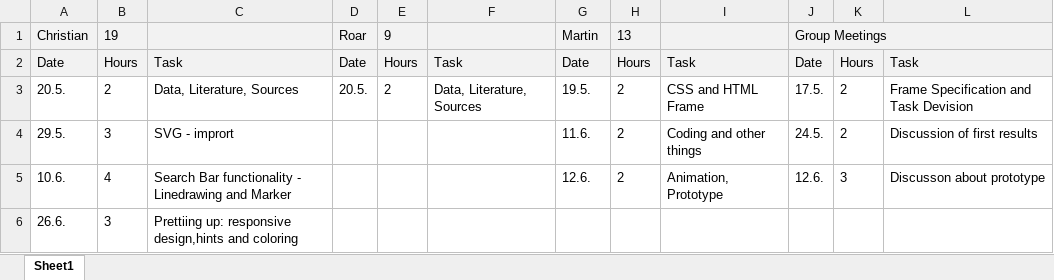
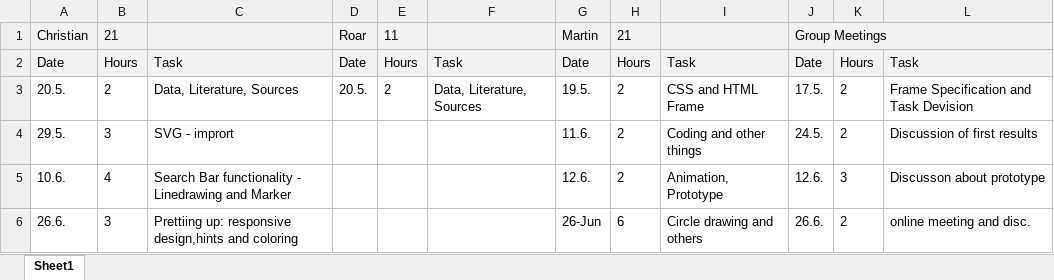
Before and after one commit to Roaringman/CO2SpatialFootprint, an Excel workbook: ProjectDiary_base.xlsx, sheet Sheet1, drawn as a sheet; values as stored, in another font and other column widths than the file's, no borders; charts and pictures not drawn; the diff names each change by its address in the sheet, - before the commit and + after, or states it on an @@ line.

Commit message:
adding circle drawing

```diff
--- a/ProjectDiary_base.xlsx (sheet Sheet1)
+++ b/ProjectDiary_base.xlsx (sheet Sheet1)
-B1: 19
+B1: 21
-E1: 9
+E1: 11
-H1: 13
+H1: 21
-G6: (empty)
+G6: 26-Jun
-H6: (empty)
+H6: 6
-I6: (empty)
+I6: Circle drawing and others
-J6: (empty)
+J6: 26.6.
-K6: (empty)
+K6: 2
-L6: (empty)
+L6: online meeting and disc.
```
Also changed, not shown: charts or pictures, 3 other files.
